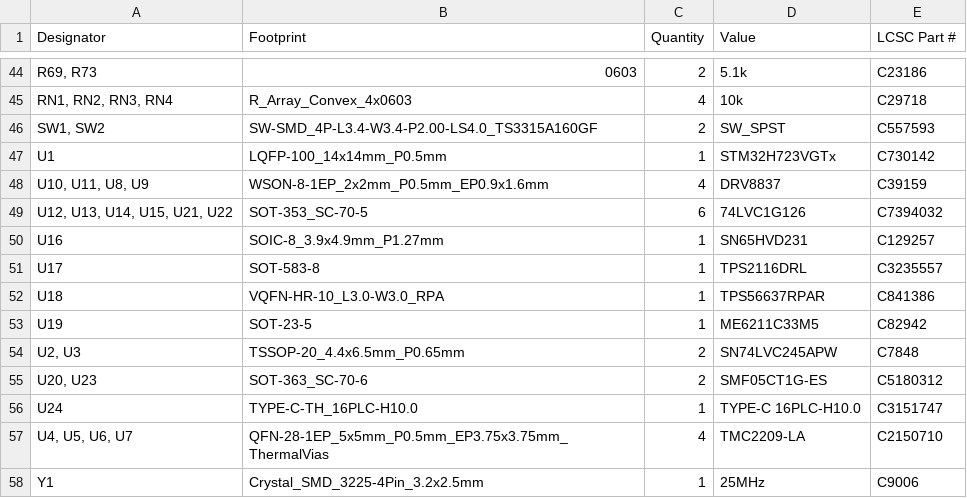
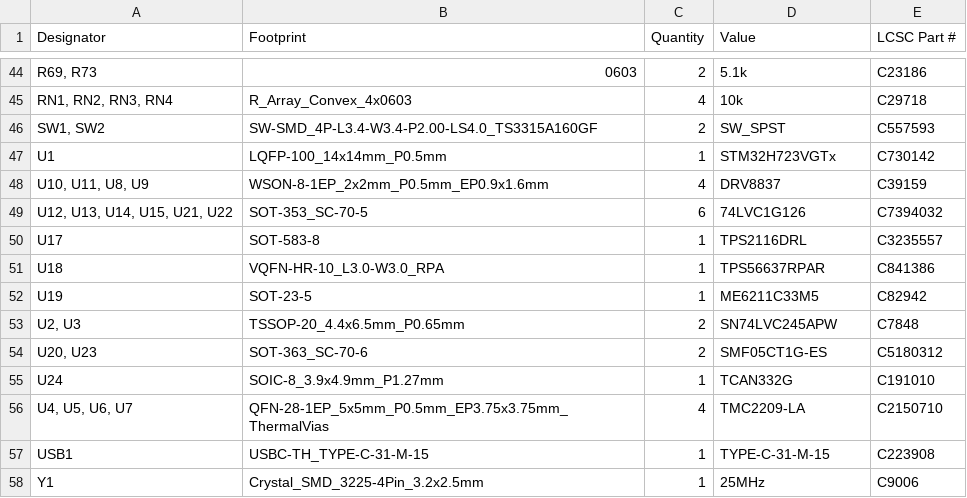
Before and after one commit to Kr3jzolPL/longboi, a CSV file: jlcpcb/bom.csv, drawn as a sheet; only a part is shown, gaps mark what is left out.

```diff
--- a/jlcpcb/bom.csv
+++ b/jlcpcb/bom.csv
@@ -49,3 +49,2 @@ U1,LQFP-100_14x14mm_P0.5mm,1,STM32H723VGTx,C730142
 "U12, U13, U14, U15, U21, U22",SOT-353_SC-70-5,6,74LVC1G126,C7394032
-U16,SOIC-8_3.9x4.9mm_P1.27mm,1,SN65HVD231,C129257
 U17,SOT-583-8,1,TPS2116DRL,C3235557
@@ -55,4 +54,5 @@ U19,SOT-23-5,1,ME6211C33M5,C82942
 "U20, U23",SOT-363_SC-70-6,2,SMF05CT1G-ES,C5180312
-U24,TYPE-C-TH_16PLC-H10.0,1,TYPE-C 16PLC-H10.0,C3151747
+U24,SOIC-8_3.9x4.9mm_P1.27mm,1,TCAN332G,C191010
 "U4, U5, U6, U7",QFN-28-1EP_5x5mm_P0.5mm_EP3.75x3.75mm_ThermalVias,4,TMC2209-LA,C2150710
+USB1,USBC-TH_TYPE-C-31-M-15,1,TYPE-C-31-M-15,C223908
 Y1,Crystal_SMD_3225-4Pin_3.2x2.5mm,1,25MHz,C9006
```
Also changed, not shown: 13 other files.
